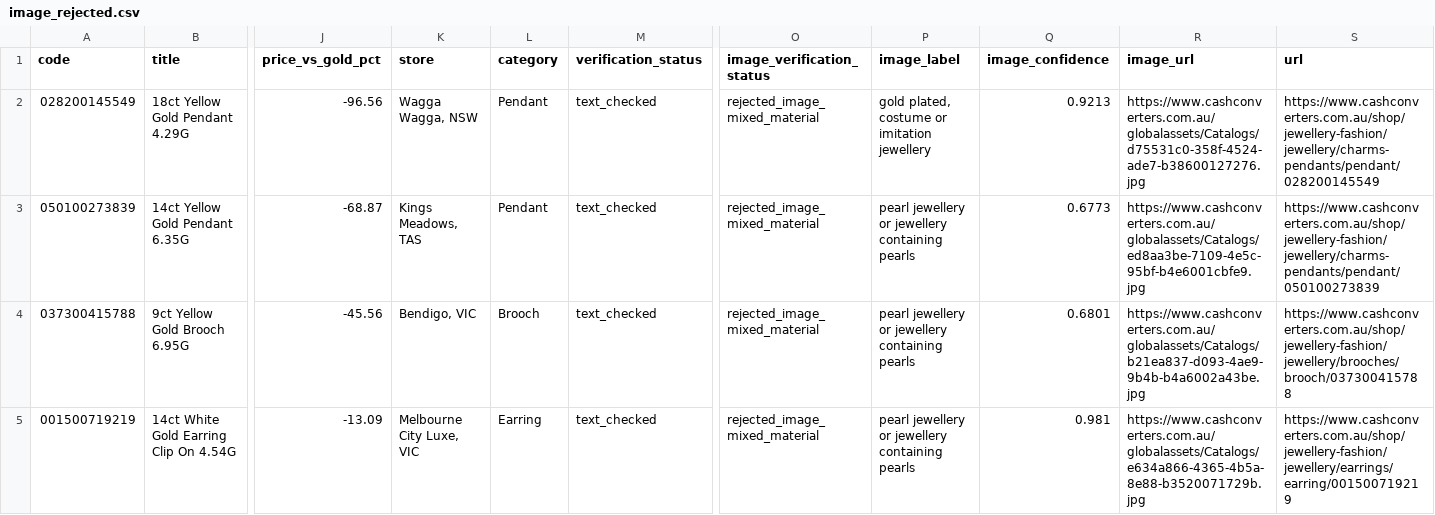
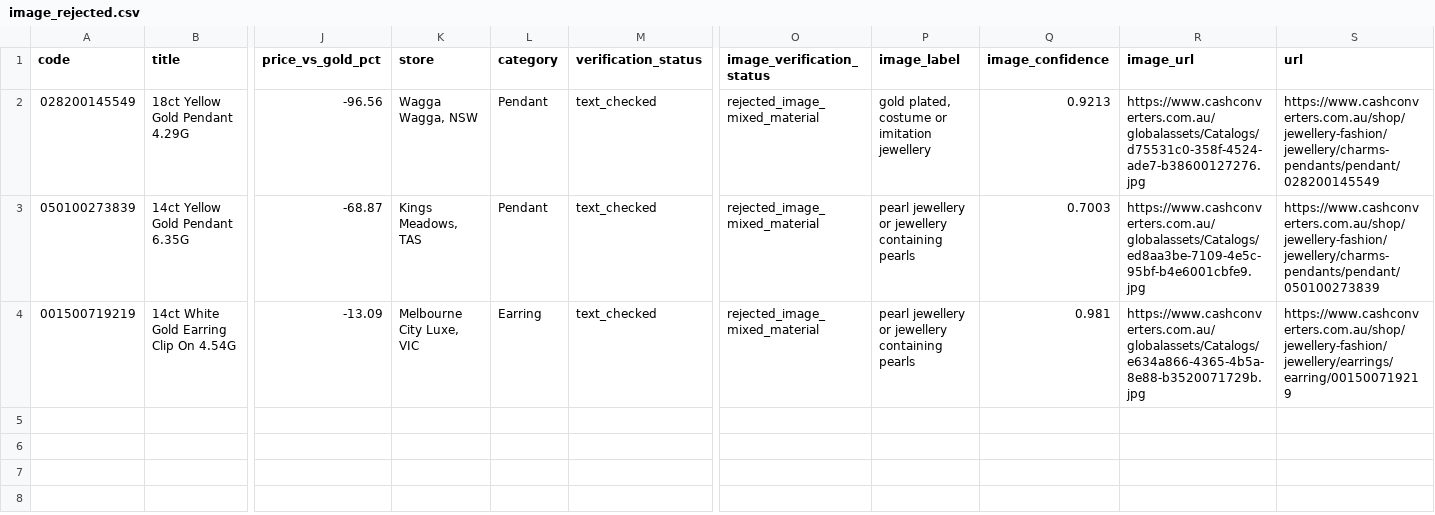
Before and after one commit to tycab03/gold-deal-finder, a CSV file: image_rejected.csv, drawn as a sheet; only a part is shown, gaps mark what is left out; rows hold the shown columns only; the diff names each change by its address in the sheet, - before the commit and + after, or states it on an @@ line.

```diff
--- a/image_rejected.csv
+++ b/image_rejected.csv
-Q3 (image_confidence): 0.6773
+Q3 (image_confidence): 0.7003
-row 4: 037300415788 | 9ct Yellow Gold Brooch 6.95G | -45.56 | Bendigo, VIC | Brooch | text_checked | rejected_image_mixed_material | pearl jewellery or jewellery containing pearls | 0.6801 | https://www.cashconverters.com.au/globalassets/Catalogs/b21ea837-d093-4ae9-9b4b-b4a6002a43be.jpg | https://www.cashconverters.com.au/shop/jewellery-fashion/jewellery/brooches/brooch/037300415788
```
Also changed, not shown: 1 other file.
